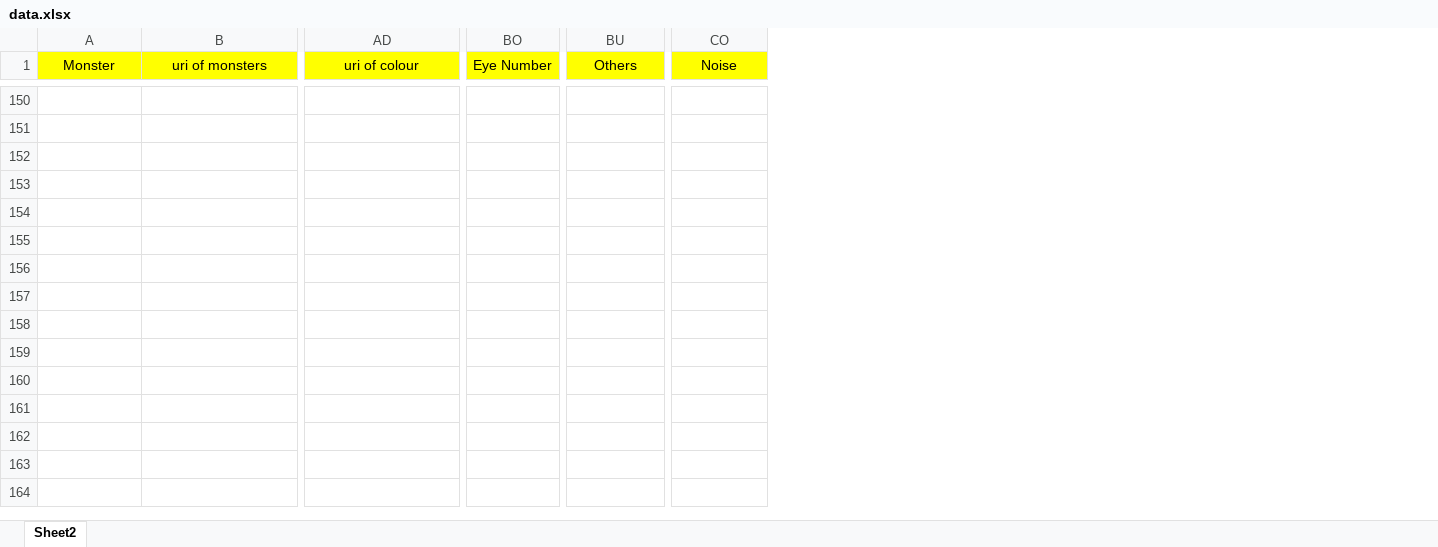
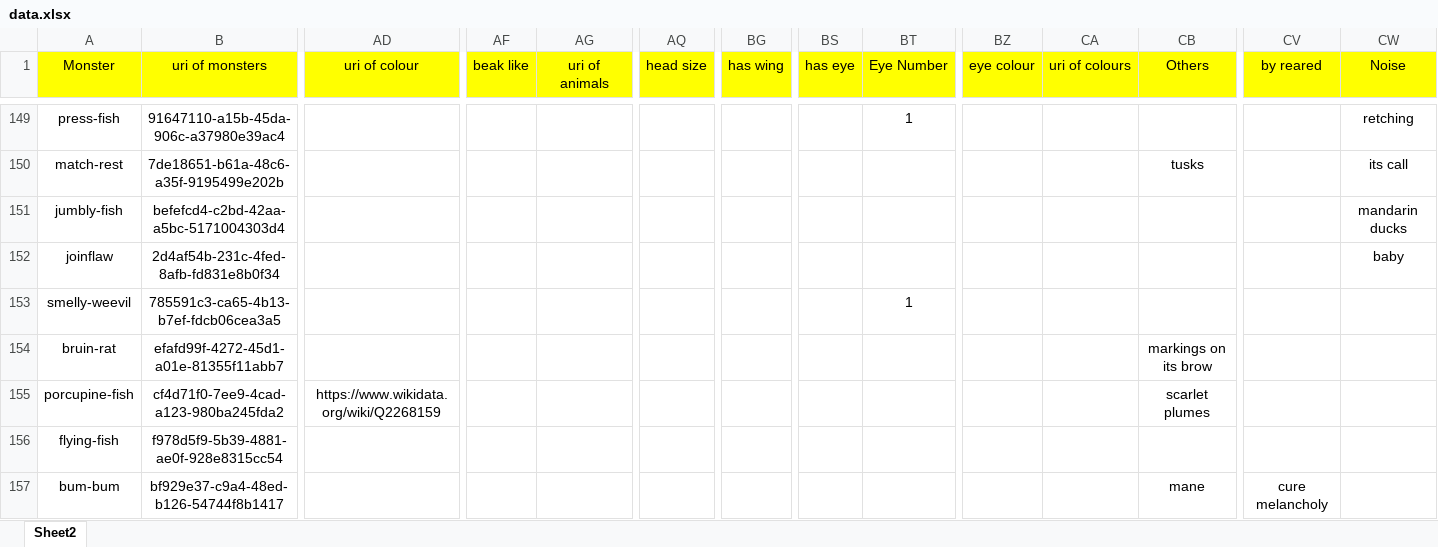
Before and after one commit to aaasteria/honours-project, an Excel workbook: Ontologies/data.xlsx, sheet Sheet2, drawn as a sheet; only a part is shown, gaps mark what is left out; values as stored, in another font and other column widths than the file's, no borders; removed rows and columns are numbered as before the commit, all else as after; rows hold the shown columns only; the diff covers the shown part only; the diff names each change by its address in the sheet, - before the commit and + after, or states it on an @@ line.

```diff
--- a/Ontologies/data.xlsx (sheet Sheet2)
+++ b/Ontologies/data.xlsx (sheet Sheet2)
+column AF (beak like), empty
+column AG (uri of animals), empty
+column AQ (head size), empty
+column BG (has wing), empty
+column BS (has eye), empty
+column BZ (eye colour), empty
+column CA (uri of colours), empty
+column CV (by reared), empty
-row 149: (empty)
+row 149: press-fish | 91647110-a15b-45da-906c-a37980e39ac4 |  |  |  |  |  |  | 1 |  |  |  |  | retching
-row 150: (empty)
+row 150: match-rest | 7de18651-b61a-48c6-a35f-9195499e202b |  |  |  |  |  |  |  |  |  | tusks |  | its call
-row 151: (empty)
+row 151: jumbly-fish | befefcd4-c2bd-42aa-a5bc-5171004303d4 |  |  |  |  |  |  |  |  |  |  |  | mandarin ducks
-row 152: (empty)
+row 152: joinflaw | 2d4af54b-231c-4fed-8afb-fd831e8b0f34 |  |  |  |  |  |  |  |  |  |  |  | baby
-row 153: (empty)
+row 153: smelly-weevil | 785591c3-ca65-4b13-b7ef-fdcb06cea3a5 |  |  |  |  |  |  | 1
-row 154: (empty)
+row 154: bruin-rat | efafd99f-4272-45d1-a01e-81355f11abb7 |  |  |  |  |  |  |  |  |  | markings on its brow
-row 156: (empty)
+row 155: porcupine-fish | cf4d71f0-7ee9-4cad-a123-980ba245fda2 | https://www.wikidata.org/wiki/Q2268159 |  |  |  |  |  |  |  |  | scarlet plumes
+row 156: flying-fish | f978d5f9-5b39-4881-ae0f-928e8315cc54
+row 157: bum-bum | bf929e37-c9a4-48ed-b126-54744f8b1417 |  |  |  |  |  |  |  |  |  | mane | cure melancholy
```
Also changed, not shown: 10 added rows, 1 removed row, 261 edited cells and cell formats elsewhere in this sheet, 1 other file.
